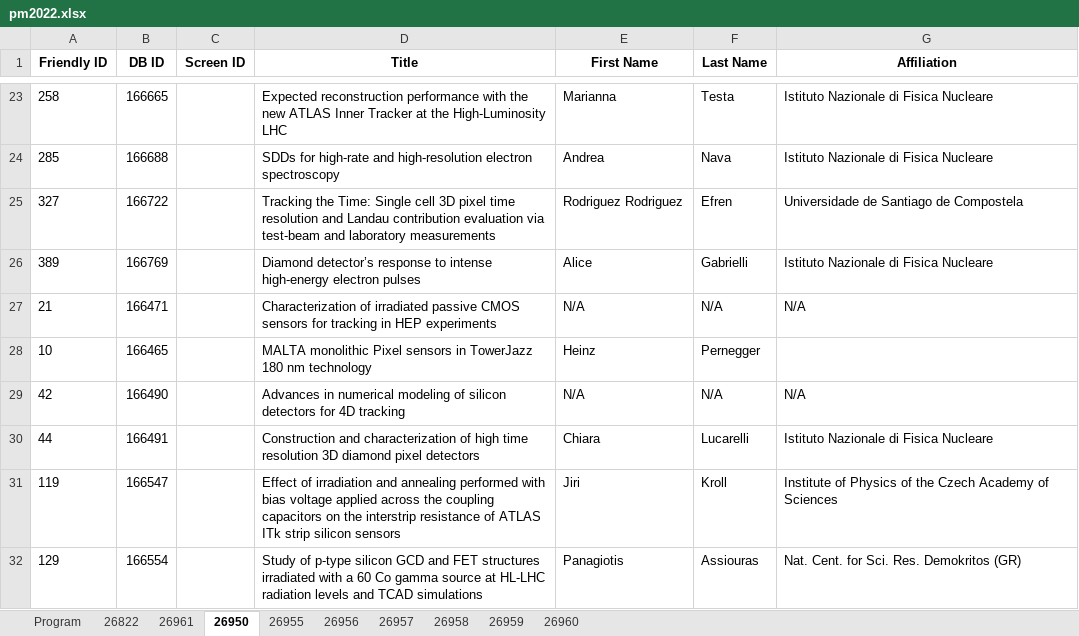
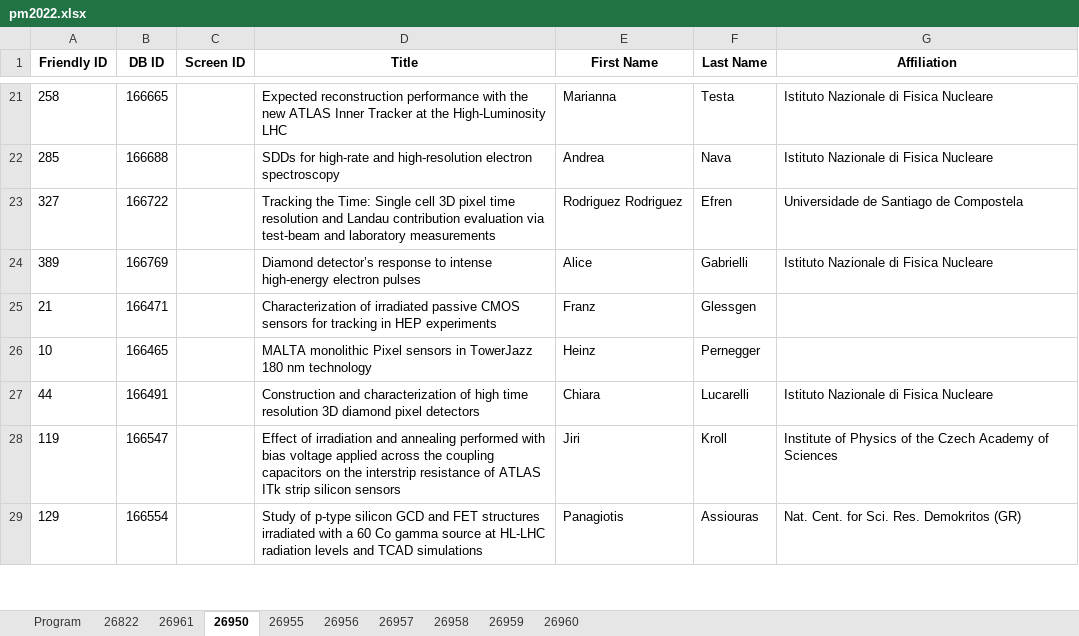
Before and after one commit to lucabaldini/pisameet, an Excel workbook: pm2022/pm2022.xlsx, sheet 26950, drawn as a sheet; only a part is shown, gaps mark what is left out; values as stored, in another font and other column widths than the file's, no borders; removed rows and columns are numbered as before the commit, all else as after; the diff covers the shown part only; the diff names each change by its address in the sheet, - before the commit and + after, or states it on an @@ line.

```diff
--- a/pm2022/pm2022.xlsx (sheet 26950)
+++ b/pm2022/pm2022.xlsx (sheet 26950)
-E25 (First Name): N/A
+E25 (First Name): Franz
-F25 (Last Name): N/A
+F25 (Last Name): Glessgen
-G25 (Affiliation): N/A
+G25 (Affiliation): (empty)
-row 29: 42 | 166490 |  | Advances in numerical modeling of silicon detectors for 4D tracking | N/A | N/A | N/A
```
Also changed, not shown: 5 removed rows and 9 edited cells elsewhere in this sheet, sheet 26957, sheet 26959, sheet 26958, sheet 26960, sheet 26955, sheet 26822, 3 more sheets, 1 other file.
